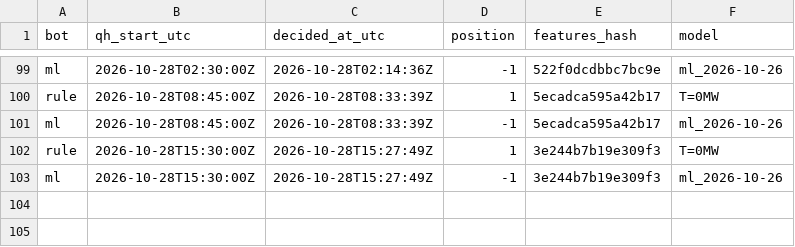
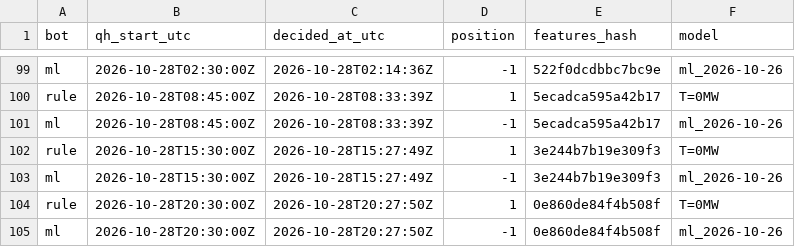
Before and after one commit to ThomasPiton/Intraday-Power, a CSV file: data/journal/decisions.csv, drawn as a sheet; only a part is shown, gaps mark what is left out; the diff names each change by its address in the sheet, - before the commit and + after, or states it on an @@ line.

```diff
--- a/data/journal/decisions.csv
+++ b/data/journal/decisions.csv
+row 104: rule | 2026-10-28T20:30:00Z | 2026-10-28T20:27:50Z | 1 | 0e860de84f4b508f | T=0MW
+row 105: ml | 2026-10-28T20:30:00Z | 2026-10-28T20:27:50Z | -1 | 0e860de84f4b508f | ml_2026-10-26
```
Also changed, not shown: data/journal/settlements.csv, 54 other files.
